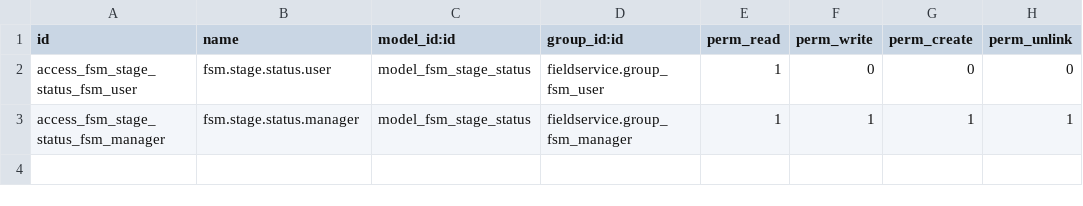
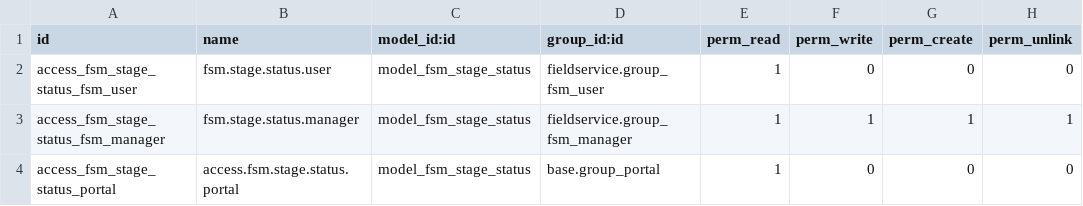
Before and after one commit to OCA/field-service, a CSV file: fieldservice_substatus/security/ir.model.access.csv, drawn as a sheet; the diff names each change by its address in the sheet, - before the commit and + after, or states it on an @@ line.

Commit message:
[IMP] Gave Access to portal user.

```diff
--- a/fieldservice_substatus/security/ir.model.access.csv
+++ b/fieldservice_substatus/security/ir.model.access.csv
+row 4: access_fsm_stage_status_portal | access.fsm.stage.status.portal | model_fsm_stage_status | base.group_portal | 1 | 0 | 0 | 0
```
